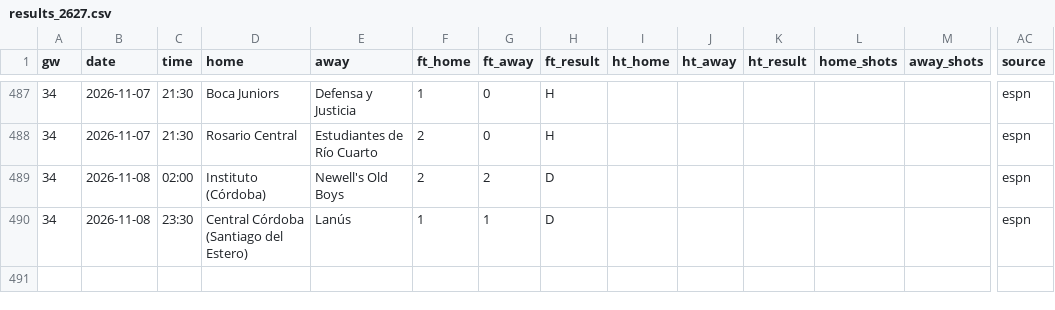
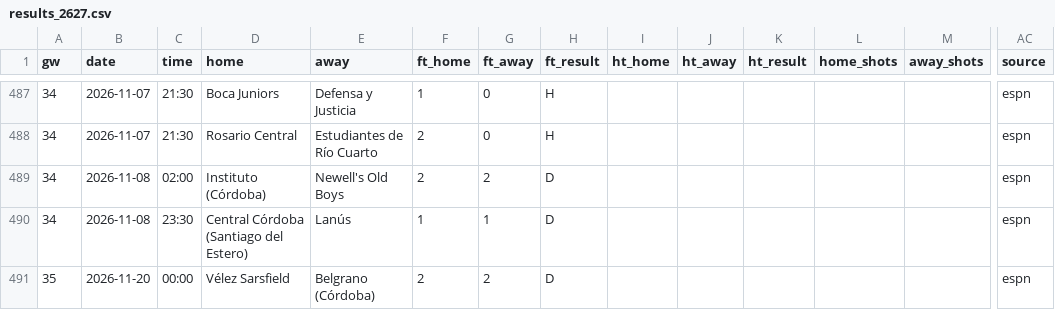
Before and after one commit to L1nu-X/open-matchday, a CSV file: data/ARG_1_liga-profesional/results_2627.csv, drawn as a sheet; only a part is shown, gaps mark what is left out; rows hold the shown columns only; the diff names each change by its address in the sheet, - before the commit and + after, or states it on an @@ line.

```diff
--- a/data/ARG_1_liga-profesional/results_2627.csv
+++ b/data/ARG_1_liga-profesional/results_2627.csv
+row 491: 35 | 2026-11-20 | 00:00 | Vélez Sarsfield | Belgrano (Córdoba) | 2 | 2 | D |  |  |  |  |  | espn
```
Also changed, not shown: data/AUS_1_a-league/fixtures_2627.csv, data/AUS_1_a-league/results_2627.csv, 3 other files.
